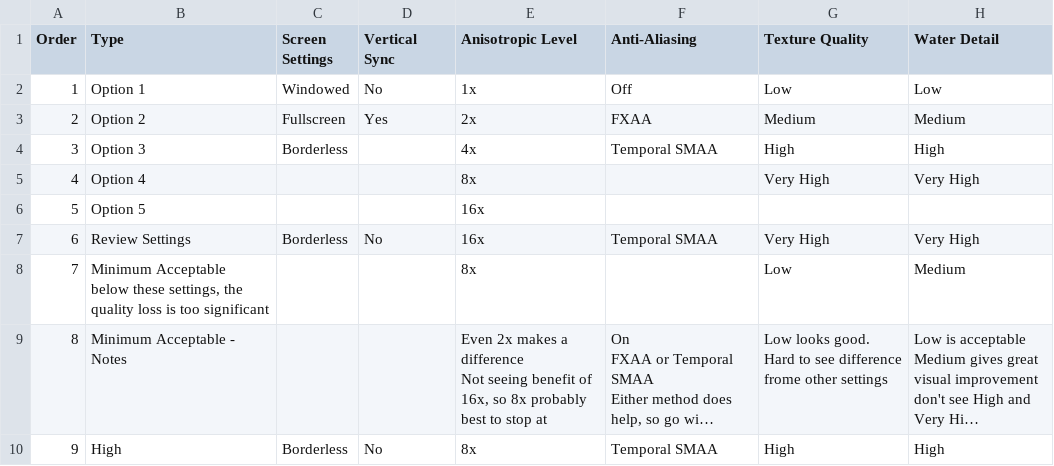
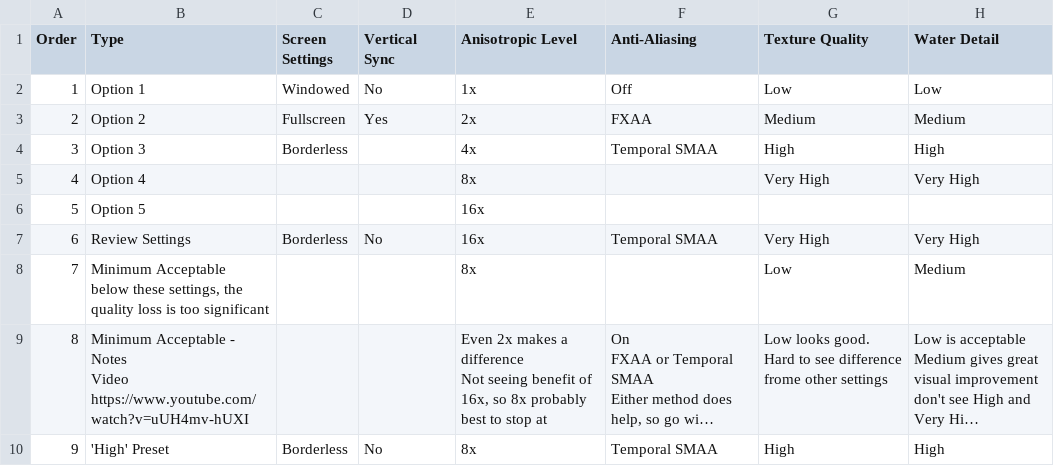
Before and after one commit to GuestJim/OCC-Graphics-Tables, a CSV file: Just Cause 4.csv, drawn as a sheet; only a part is shown; long unchanged cells end in …; ↵ is a line break in a cell; the diff names each change by its address in the sheet, - before the commit and + after, or states it on an @@ line.

Commit message:
Update Just Cause 4.csv

```diff
--- a/Just Cause 4.csv
+++ b/Just Cause 4.csv
-B9 (Type): …- Notes
+B9 (Type): …- Notes ↵ Video ↵ https://www.youtube.com/watch?v=uUH4mv-hUXI
-B10 (Type): High
+B10 (Type): 'High' Preset
```
